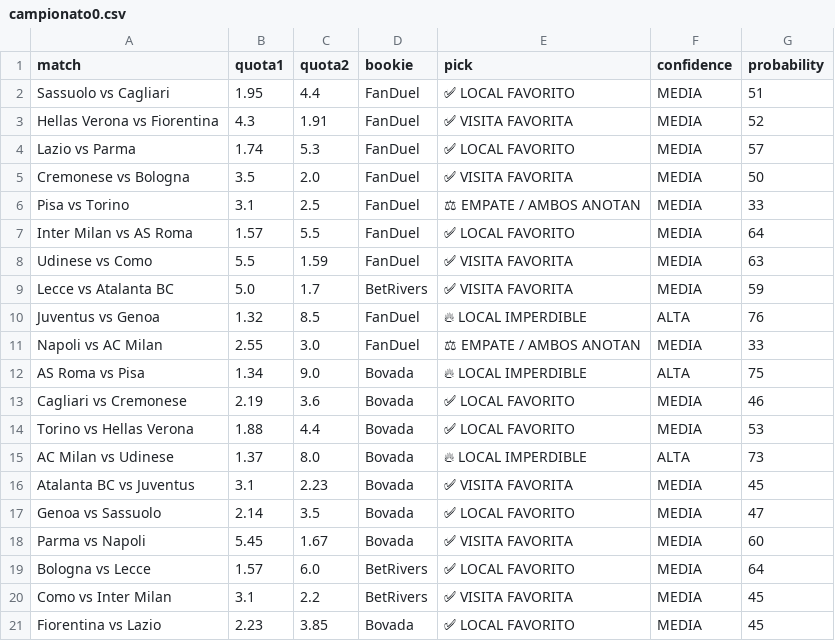
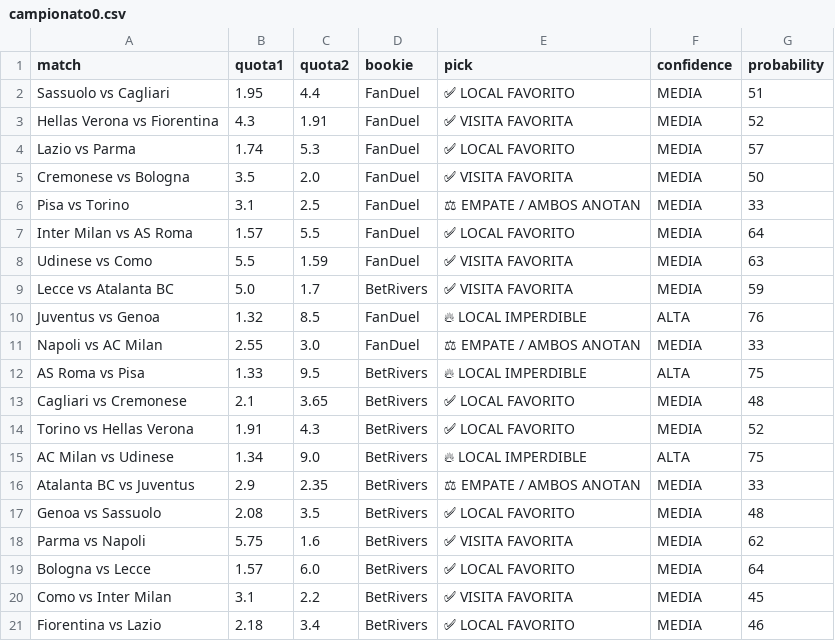
Before and after one commit to bernardinojosse/ia-deportiva-pro, a CSV file: campionati/campionato0.csv, drawn as a sheet; the diff names each change by its address in the sheet, - before the commit and + after, or states it on an @@ line.

```diff
--- a/campionati/campionato0.csv
+++ b/campionati/campionato0.csv
-B12 (quota1): 1.34
+B12 (quota1): 1.33
-C12 (quota2): 9.0
+C12 (quota2): 9.5
-D12:D18 (bookie): Bovada
+D12:D18 (bookie): BetRivers
-B13 (quota1): 2.19
+B13 (quota1): 2.1
-C13 (quota2): 3.6
+C13 (quota2): 3.65
-G13 (probability): 46
+G13 (probability): 48
-B14 (quota1): 1.88
+B14 (quota1): 1.91
-C14 (quota2): 4.4
+C14 (quota2): 4.3
-G14 (probability): 53
+G14 (probability): 52
-B15 (quota1): 1.37
+B15 (quota1): 1.34
-C15 (quota2): 8.0
+C15 (quota2): 9.0
-G15 (probability): 73
+G15 (probability): 75
-B16 (quota1): 3.1
+B16 (quota1): 2.9
-C16 (quota2): 2.23
+C16 (quota2): 2.35
-E16 (pick): ✅ VISITA FAVORITA
+E16 (pick): ⚖ EMPATE / AMBOS ANOTAN
-G16 (probability): 45
+G16 (probability): 33
-B17 (quota1): 2.14
+B17 (quota1): 2.08
-G17 (probability): 47
+G17 (probability): 48
-B18 (quota1): 5.45
+B18 (quota1): 5.75
-C18 (quota2): 1.67
+C18 (quota2): 1.6
-G18 (probability): 60
+G18 (probability): 62
-B21 (quota1): 2.23
+B21 (quota1): 2.18
-C21 (quota2): 3.85
+C21 (quota2): 3.4
-D21 (bookie): Bovada
+D21 (bookie): BetRivers
-G21 (probability): 45
+G21 (probability): 46
```
Also changed, not shown: campionati/campionato01.csv, campionati/campionato06.csv.
